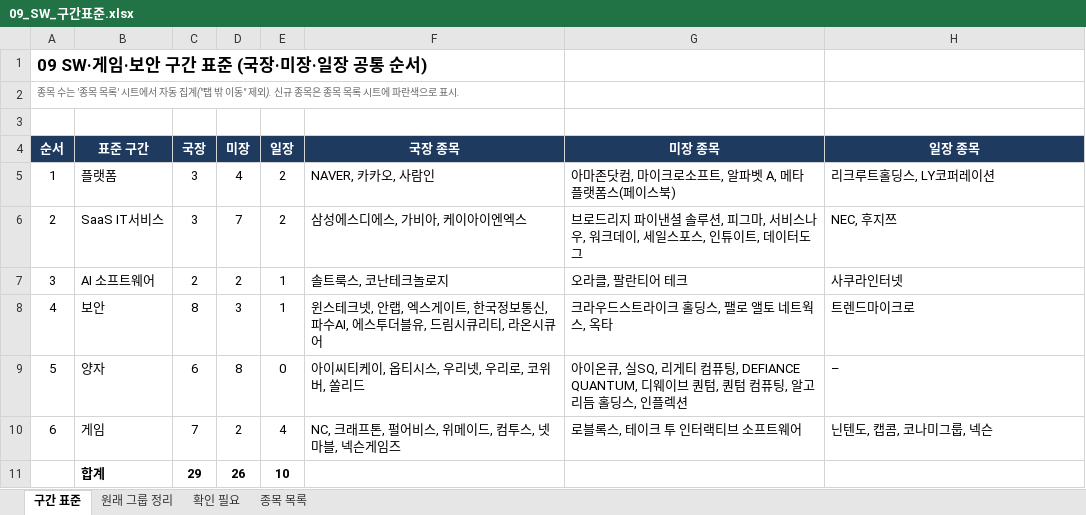
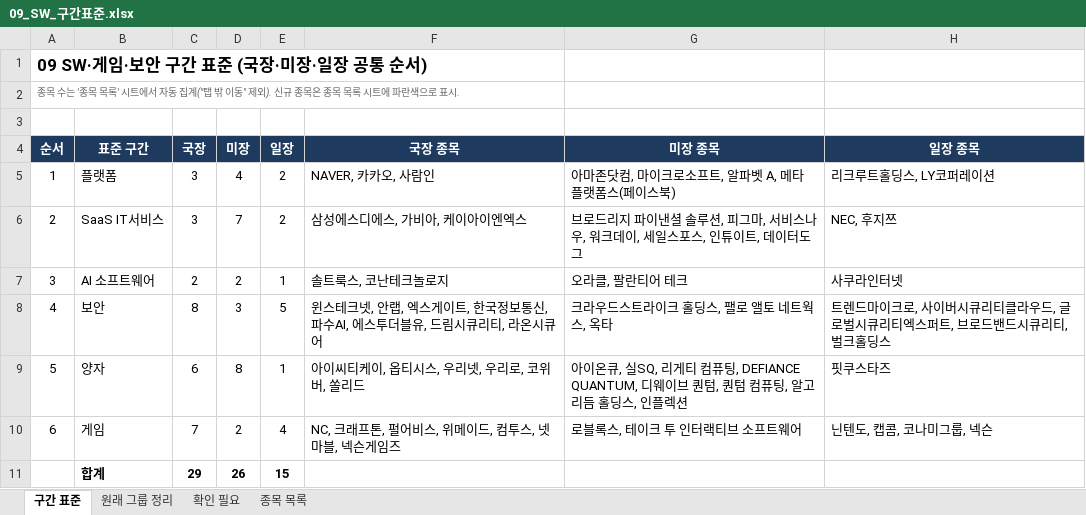
Before and after one commit to Soberanalysts/StockAnalystser, an Excel workbook: 관심종목/09_SW_구간표준.xlsx, sheet 구간 표준, drawn as a sheet; values as stored, in another font and other column widths than the file's, no borders; the diff names each change by its address in the sheet, - before the commit and + after, or states it on an @@ line.

```diff
--- a/관심종목/09_SW_구간표준.xlsx (sheet 구간 표준)
+++ b/관심종목/09_SW_구간표준.xlsx (sheet 구간 표준)
-E8 (일장): 1
+E8 (일장): 5
-H8 (일장 종목): 트렌드마이크로
+H8 (일장 종목): 트렌드마이크로, 사이버시큐리티클라우드, 글로벌시큐리티엑스퍼트, 브로드밴드시큐리티, 벌크홀딩스
-E9 (일장): 0
+E9 (일장): 1
-H9 (일장 종목): –
+H9 (일장 종목): 핏쿠스타즈
-E11 (일장): 10
+E11 (일장): 15
```
Also changed, not shown: sheet 종목 목록, sheet 확인 필요, sheet 원래 그룹 정리, formulas that keep their value, 9 other files.
